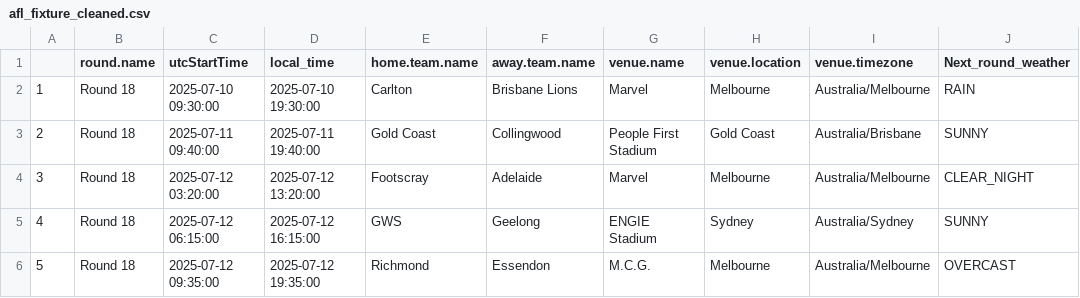
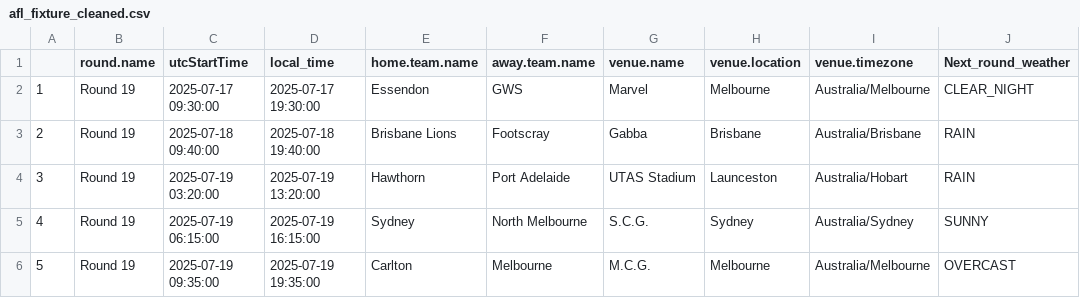
Before and after one commit to blake-noske/blake-noske.github.io, a CSV file: cleaned data/afl_fixture_cleaned.csv, drawn as a sheet; only a part is shown; the diff covers the shown part only.

```diff
--- a/cleaned data/afl_fixture_cleaned.csv
+++ b/cleaned data/afl_fixture_cleaned.csv
@@ -1,6 +1,6 @@
 "","round.name","utcStartTime","local_time","home.team.name","away.team.name","venue.name","venue.location","venue.timezone","Next_round_weather"
-"1","Round 18",2025-07-10 09:30:00,"2025-07-10 19:30:00","Carlton","Brisbane Lions","Marvel","Melbourne","Australia/Melbourne","RAIN"
-"2","Round 18",2025-07-11 09:40:00,"2025-07-11 19:40:00","Gold Coast","Collingwood","People First Stadium","Gold Coast","Australia/Brisbane","SUNNY"
-"3","Round 18",2025-07-12 03:20:00,"2025-07-12 13:20:00","Footscray","Adelaide","Marvel","Melbourne","Australia/Melbourne","CLEAR_NIGHT"
-"4","Round 18",2025-07-12 06:15:00,"2025-07-12 16:15:00","GWS","Geelong","ENGIE Stadium","Sydney","Australia/Sydney","SUNNY"
-"5","Round 18",2025-07-12 09:35:00,"2025-07-12 19:35:00","Richmond","Essendon","M.C.G.","Melbourne","Australia/Melbourne","OVERCAST"
+"1","Round 19",2025-07-17 09:30:00,"2025-07-17 19:30:00","Essendon","GWS","Marvel","Melbourne","Australia/Melbourne","CLEAR_NIGHT"
+"2","Round 19",2025-07-18 09:40:00,"2025-07-18 19:40:00","Brisbane Lions","Footscray","Gabba","Brisbane","Australia/Brisbane","RAIN"
+"3","Round 19",2025-07-19 03:20:00,"2025-07-19 13:20:00","Hawthorn","Port Adelaide","UTAS Stadium","Launceston","Australia/Hobart","RAIN"
+"4","Round 19",2025-07-19 06:15:00,"2025-07-19 16:15:00","Sydney","North Melbourne","S.C.G.","Sydney","Australia/Sydney","SUNNY"
+"5","Round 19",2025-07-19 09:35:00,"2025-07-19 19:35:00","Carlton","Melbourne","M.C.G.","Melbourne","Australia/Melbourne","OVERCAST"
```
Also changed, not shown: 26 edited cells elsewhere in this file, cleaned data/afl_team_form_cleaned.csv, cleaned data/afl_team_streaks_cleaned.csv, 4 other files.
